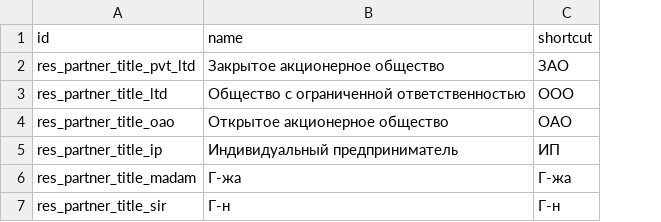
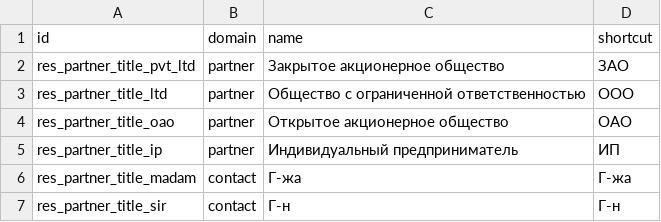
Before and after one commit to ivann/openerp, a CSV file: addons/l10n_ru/data/res.partner.title.csv, drawn as a sheet; the diff names each change by its address in the sheet, - before the commit and + after, or states it on an @@ line.

```diff
--- a/addons/l10n_ru/data/res.partner.title.csv
+++ b/addons/l10n_ru/data/res.partner.title.csv
+column B (domain), rows 2-7: partner | partner | partner | partner | contact | contact
```
Also changed, not shown: addons/l10n_ru/data/account.account.template.csv, 8 other files.
